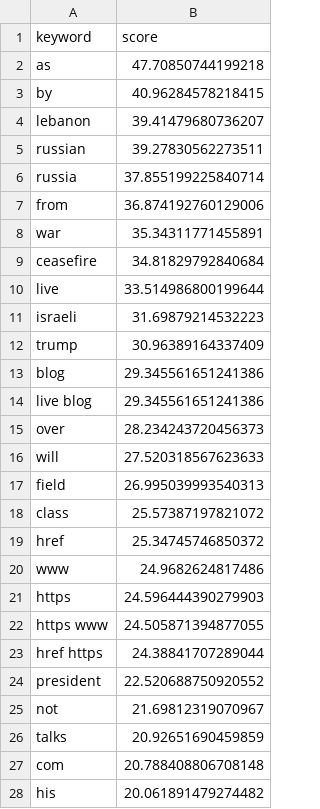
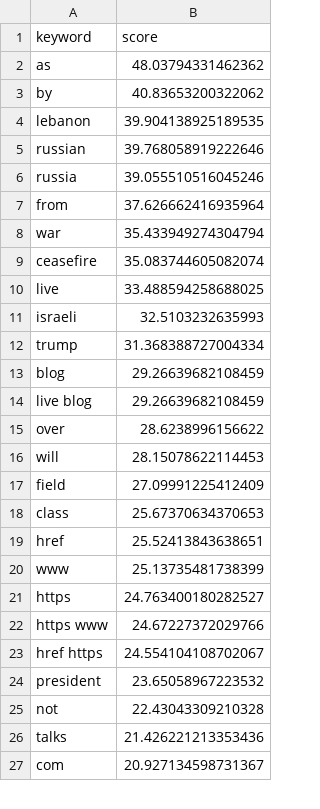
Before and after one commit to mcasrom/iran-osint-monitor, a CSV file: data/processed/iran_keywords.csv, drawn as a sheet; only a part is shown; the diff covers the shown part only.

```diff
--- a/data/processed/iran_keywords.csv
+++ b/data/processed/iran_keywords.csv
@@ -1,28 +1,27 @@
 keyword,score
-as,47.70850744199218
-by,40.96284578218415
-lebanon,39.41479680736207
-russian,39.27830562273511
-russia,37.855199225840714
-from,36.874192760129006
-war,35.34311771455891
-ceasefire,34.81829792840684
-live,33.514986800199644
-israeli,31.69879214532223
-trump,30.96389164337409
-blog,29.345561651241386
-live blog,29.345561651241386
-over,28.234243720456373
-will,27.520318567623633
-field,26.995039993540313
-class,25.57387197821072
-href,25.34745746850372
-www,24.9682624817486
-https,24.596444390279903
-https www,24.505871394877055
-href https,24.38841707289044
-president,22.520688750920552
-not,21.69812319070967
-talks,20.92651690459859
-com,20.788408806708148
-his,20.061891479274482
+as,48.03794331462362
+by,40.83653200322062
+lebanon,39.904138925189535
+russian,39.768058919222646
+russia,39.055510516045246
+from,37.626662416935964
+war,35.433949274304794
+ceasefire,35.083744605082074
+live,33.488594258688025
+israeli,32.5103232635993
+trump,31.368388727004334
+blog,29.26639682108459
+live blog,29.26639682108459
+over,28.6238996156622
+will,28.15078622114453
+field,27.09991225412409
+class,25.67370634370653
+href,25.52413843638651
+www,25.13735481738399
+https,24.763400180282527
+https www,24.67227372029766
+href https,24.554104108702067
+president,23.65058967223532
+not,22.43043309210328
+talks,21.426221213353436
+com,20.927134598731367
```
Also changed, not shown: 3 added rows, 2 removed rows and 1 edited cell elsewhere in this file, data/processed/iran_narratives.csv, data/processed/iran_news.csv, 8 other files.
